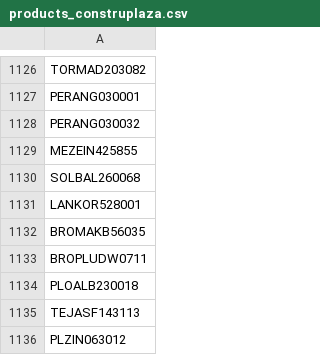
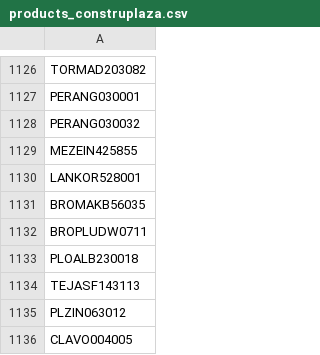
Before and after one commit to cactus-computing/product-recommendation, a CSV file: scripts/products_construplaza.csv, drawn as a sheet; only a part is shown, gaps mark what is left out; the shorter side is filled out with more unchanged rows; the diff names each change by its address in the sheet, - before the commit and + after, or states it on an @@ line.

```diff
--- a/scripts/products_construplaza.csv
+++ b/scripts/products_construplaza.csv
-row 1130: SOLBAL260068
```
Also changed, not shown: 7 other files.
